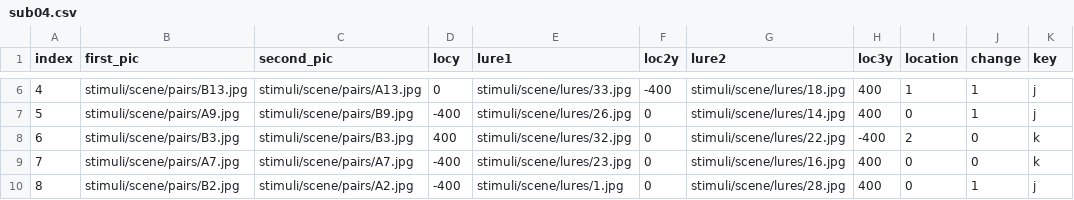
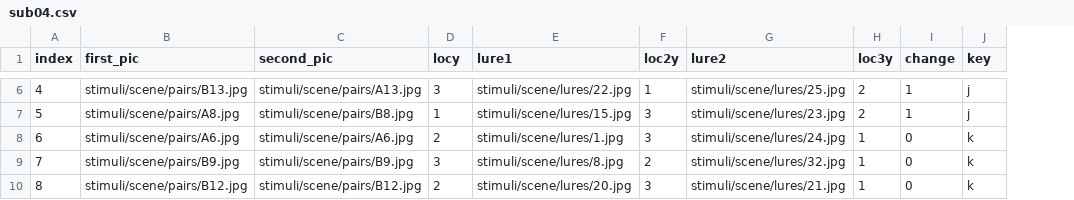
Before and after one commit to wanjiag/ContinDiff_js, a CSV file: sub_file/sub04.csv, drawn as a sheet; only a part is shown, gaps mark what is left out; removed rows and columns are numbered as before the commit, all else as after; the diff covers the shown part only; the diff names each change by its address in the sheet, - before the commit and + after, or states it on an @@ line.

```diff
--- a/sub_file/sub04.csv
+++ b/sub_file/sub04.csv
-column I (location), rows 6-10: 1 | 0 | 2 | 0 | 0
-D6 (locy): 0
+D6 (locy): 3
-E6 (lure1): stimuli/scene/lures/33.jpg
+E6 (lure1): stimuli/scene/lures/22.jpg
-F6 (loc2y): -400
+F6 (loc2y): 1
-G6 (lure2): stimuli/scene/lures/18.jpg
+G6 (lure2): stimuli/scene/lures/25.jpg
-H6:H7 (loc3y): 400
+H6:H7 (loc3y): 2
-B7 (first_pic): stimuli/scene/pairs/A9.jpg
+B7 (first_pic): stimuli/scene/pairs/A8.jpg
-C7 (second_pic): stimuli/scene/pairs/B9.jpg
+C7 (second_pic): stimuli/scene/pairs/B8.jpg
-D7 (locy): -400
+D7 (locy): 1
-E7 (lure1): stimuli/scene/lures/26.jpg
+E7 (lure1): stimuli/scene/lures/15.jpg
-F7:F8 (loc2y): 0
+F7:F8 (loc2y): 3
-G7 (lure2): stimuli/scene/lures/14.jpg
+G7 (lure2): stimuli/scene/lures/23.jpg
-B8 (first_pic): stimuli/scene/pairs/B3.jpg
+B8 (first_pic): stimuli/scene/pairs/A6.jpg
-C8 (second_pic): stimuli/scene/pairs/B3.jpg
+C8 (second_pic): stimuli/scene/pairs/A6.jpg
-D8 (locy): 400
+D8 (locy): 2
-E8 (lure1): stimuli/scene/lures/32.jpg
+E8 (lure1): stimuli/scene/lures/1.jpg
-G8 (lure2): stimuli/scene/lures/22.jpg
+G8 (lure2): stimuli/scene/lures/24.jpg
-H8 (loc3y): -400
+H8 (loc3y): 1
-B9 (first_pic): stimuli/scene/pairs/A7.jpg
+B9 (first_pic): stimuli/scene/pairs/B9.jpg
-C9 (second_pic): stimuli/scene/pairs/A7.jpg
+C9 (second_pic): stimuli/scene/pairs/B9.jpg
-D9 (locy): -400
+D9 (locy): 3
-E9 (lure1): stimuli/scene/lures/23.jpg
+E9 (lure1): stimuli/scene/lures/8.jpg
-F9 (loc2y): 0
+F9 (loc2y): 2
-G9 (lure2): stimuli/scene/lures/16.jpg
+G9 (lure2): stimuli/scene/lures/32.jpg
-H9:H10 (loc3y): 400
+H9:H10 (loc3y): 1
-B10 (first_pic): stimuli/scene/pairs/B2.jpg
+B10 (first_pic): stimuli/scene/pairs/B12.jpg
-C10 (second_pic): stimuli/scene/pairs/A2.jpg
+C10 (second_pic): stimuli/scene/pairs/B12.jpg
-D10 (locy): -400
+D10 (locy): 2
-E10 (lure1): stimuli/scene/lures/1.jpg
+E10 (lure1): stimuli/scene/lures/20.jpg
-F10 (loc2y): 0
+F10 (loc2y): 3
-G10 (lure2): stimuli/scene/lures/28.jpg
+G10 (lure2): stimuli/scene/lures/21.jpg
-I10 (change): 1
+I10 (change): 0
-J10 (key): j
+J10 (key): k
```
Also changed, not shown: 99 edited cells elsewhere in this file, sub_file/sub01.csv, sub_file/sub02.csv, 30 other files.
